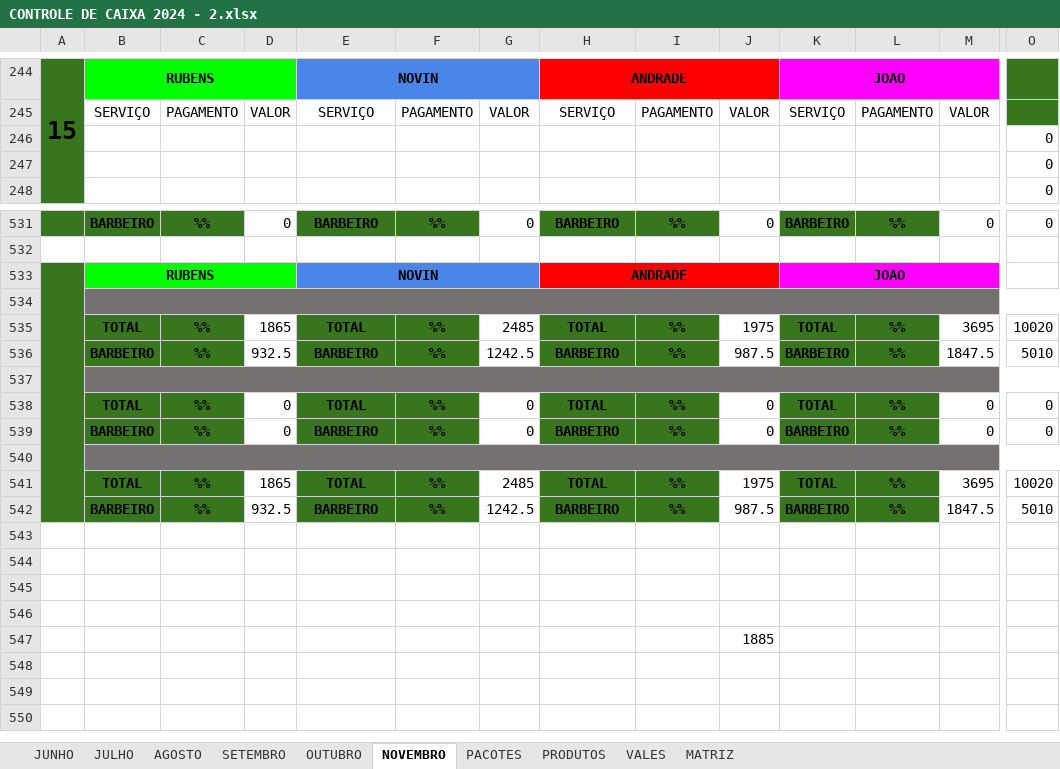
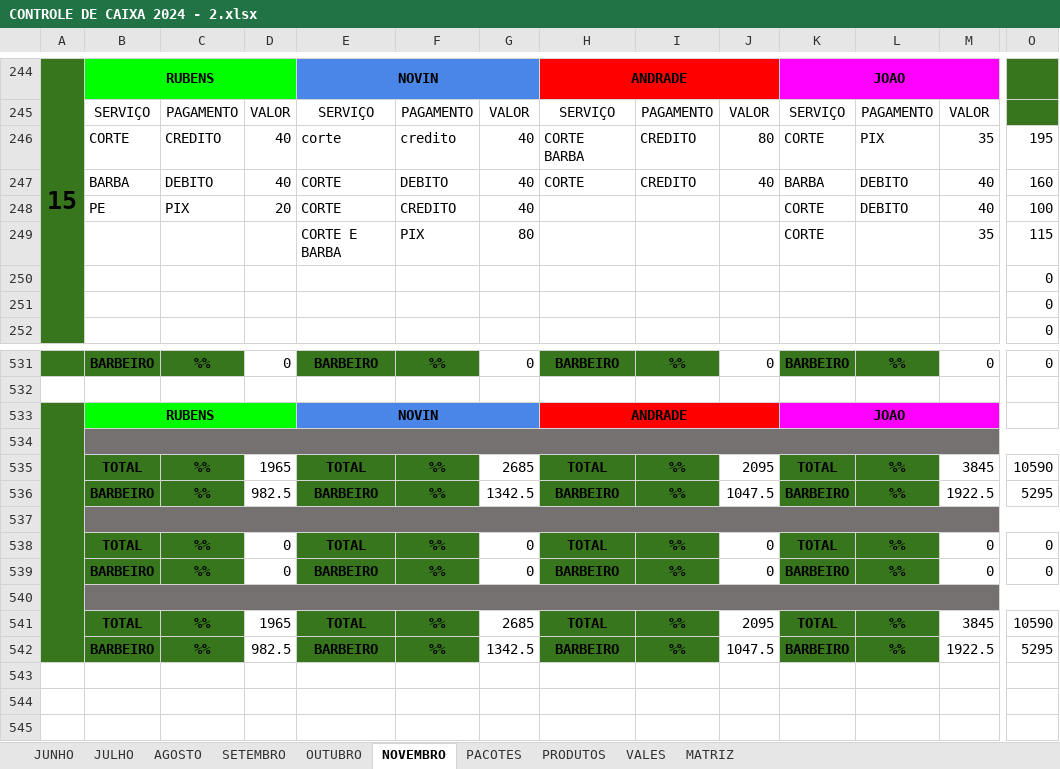
Before and after one commit to joaosantosxps/controle, an Excel workbook: CONTROLE DE CAIXA 2024 - 2.xlsx, sheet NOVEMBRO, drawn as a sheet; only a part is shown, gaps mark what is left out; the shorter side is filled out with more unchanged rows; values as stored, in another font and other column widths than the file's, no borders; rows hold the shown columns only; the diff covers the shown part only; the diff names each change by its address in the sheet, - before the commit and + after, or states it on an @@ line.

Commit message:
Update CONTROLE DE CAIXA 2024 - 2.xlsx

```diff
--- a/CONTROLE DE CAIXA 2024 - 2.xlsx (sheet NOVEMBRO)
+++ b/CONTROLE DE CAIXA 2024 - 2.xlsx (sheet NOVEMBRO)
+row 246:  | CORTE | CREDITO | 40 | corte | credito | 40 | CORTE BARBA | CREDITO | 80 | CORTE | PIX | 35 | 195
+row 247:  | BARBA | DEBITO | 40 | CORTE | DEBITO | 40 | CORTE | CREDITO | 40 | BARBA | DEBITO | 40 | 160
+row 248:  | PE | PIX | 20 | CORTE | CREDITO | 40 |  |  |  | CORTE | DEBITO | 40 | 100
+row 249:  |  |  |  | CORTE E BARBA | PIX | 80 |  |  |  | CORTE |  | 35 | 115
-D535: 1865
+D535: 1965
-G535: 2485
+G535: 2685
-J535: 1975
+J535: 2095
-M535: 3695
+M535: 3845
-O535: 10020
+O535: 10590
-D536: 932.5
+D536: 982.5
-G536: 1242.5
+G536: 1342.5
-J536: 987.5
+J536: 1047.5
-M536: 1847.5
+M536: 1922.5
-O536: 5010
+O536: 5295
-D541: 1865
+D541: 1965
-G541: 2485
+G541: 2685
-J541: 1975
+J541: 2095
-M541: 3695
+M541: 3845
-O541: 10020
+O541: 10590
-D542: 932.5
+D542: 982.5
-G542: 1242.5
+G542: 1342.5
-J542: 987.5
+J542: 1047.5
-M542: 1847.5
+M542: 1922.5
-O542: 5010
+O542: 5295
```
Also changed, not shown: 4 removed rows and 10 edited cells elsewhere in this sheet, formulas that keep their value.
